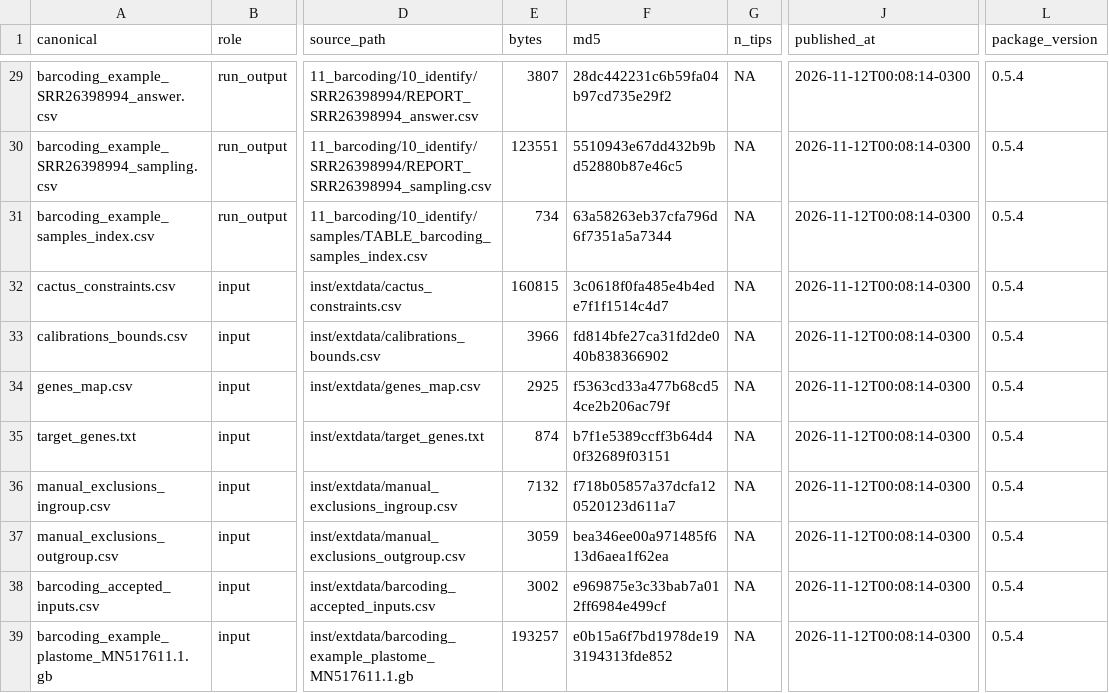
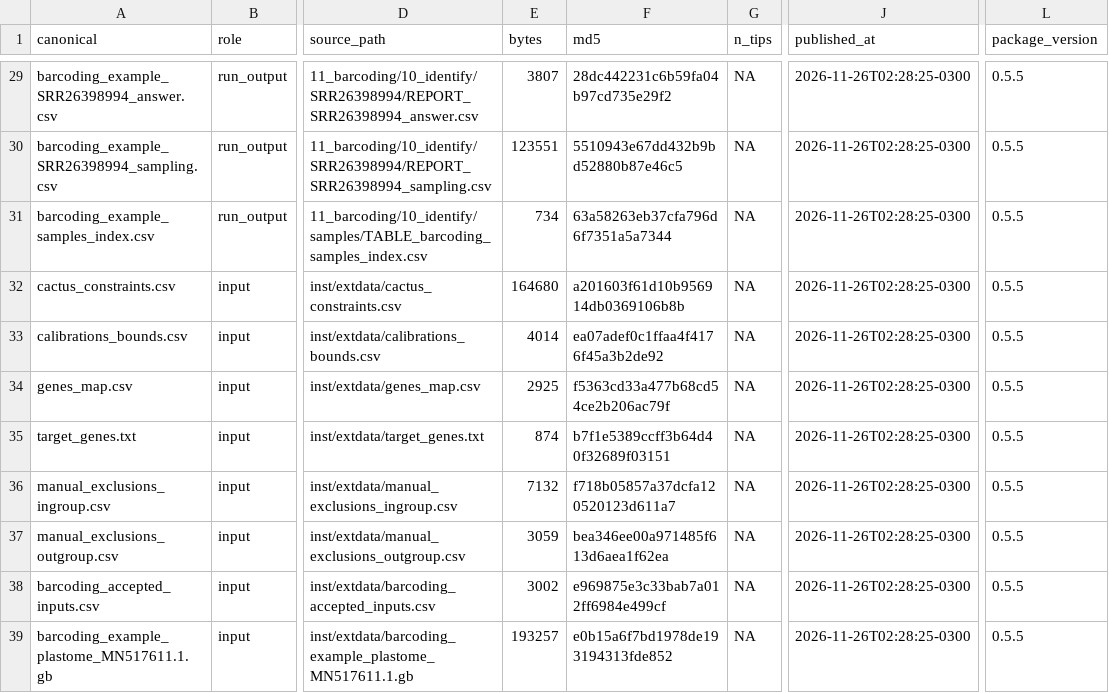
Before and after one commit to beeamerino/PhyloCactus, a CSV file: inst/extdata/PROVENANCE.csv, drawn as a sheet; only a part is shown, gaps mark what is left out; the diff covers the shown part only; the diff names each change by its address in the sheet, - before the commit and + after, or states it on an @@ line.

```diff
--- a/inst/extdata/PROVENANCE.csv
+++ b/inst/extdata/PROVENANCE.csv
-J29:J39 (published_at): 2026-11-12T00:08:14-0300
+J29:J39 (published_at): 2026-11-26T02:28:25-0300
-L29:L39 (package_version): 0.5.4
+L29:L39 (package_version): 0.5.5
-E32 (bytes): 160815
+E32 (bytes): 164680
-F32 (md5): 3c0618f0fa485e4b4ede7f1f1514c4d7
+F32 (md5): a201603f61d10b956914db0369106b8b
-E33 (bytes): 3966
+E33 (bytes): 4014
-F33 (md5): fd814bfe27ca31fd2de040b838366902
+F33 (md5): ea07adef0c1ffaa4f4176f45a3b2de92
```
Also changed, not shown: 58 edited cells elsewhere in this file, inst/extdata/MANIFEST.csv, 7 other files.
